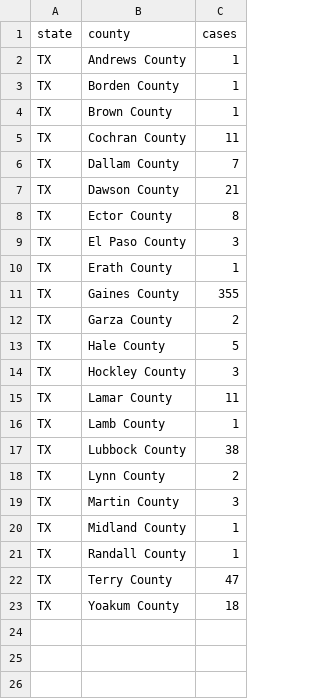
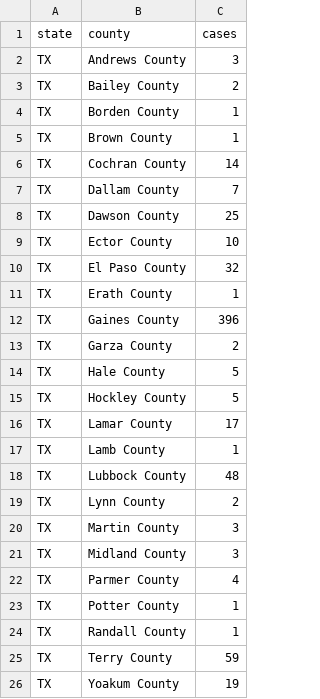
Before and after one commit to webpagearshi/Measles-Outbreak-in-US---2025, a CSV file: measles-outbreak-by-texas-county.csv, drawn as a sheet.

```diff
--- a/measles-outbreak-by-texas-county.csv
+++ b/measles-outbreak-by-texas-county.csv
@@ -1,23 +1,26 @@
 state,county,cases
-TX,Andrews County,1
+TX,Andrews County,3
+TX,Bailey County,2
 TX,Borden County,1
 TX,Brown County,1
-TX,Cochran County,11
+TX,Cochran County,14
 TX,Dallam County,7
-TX,Dawson County,21
-TX,Ector County,8
-TX,El Paso County,3
+TX,Dawson County,25
+TX,Ector County,10
+TX,El Paso County,32
 TX,Erath County,1
-TX,Gaines County,355
+TX,Gaines County,396
 TX,Garza County,2
 TX,Hale County,5
-TX,Hockley County,3
-TX,Lamar County,11
+TX,Hockley County,5
+TX,Lamar County,17
 TX,Lamb County,1
-TX,Lubbock County,38
+TX,Lubbock County,48
 TX,Lynn County,2
 TX,Martin County,3
-TX,Midland County,1
+TX,Midland County,3
+TX,Parmer County,4
+TX,Potter County,1
 TX,Randall County,1
-TX,Terry County,47
-TX,Yoakum County,18
+TX,Terry County,59
+TX,Yoakum County,19
```
Also changed, not shown: 7 other files.
